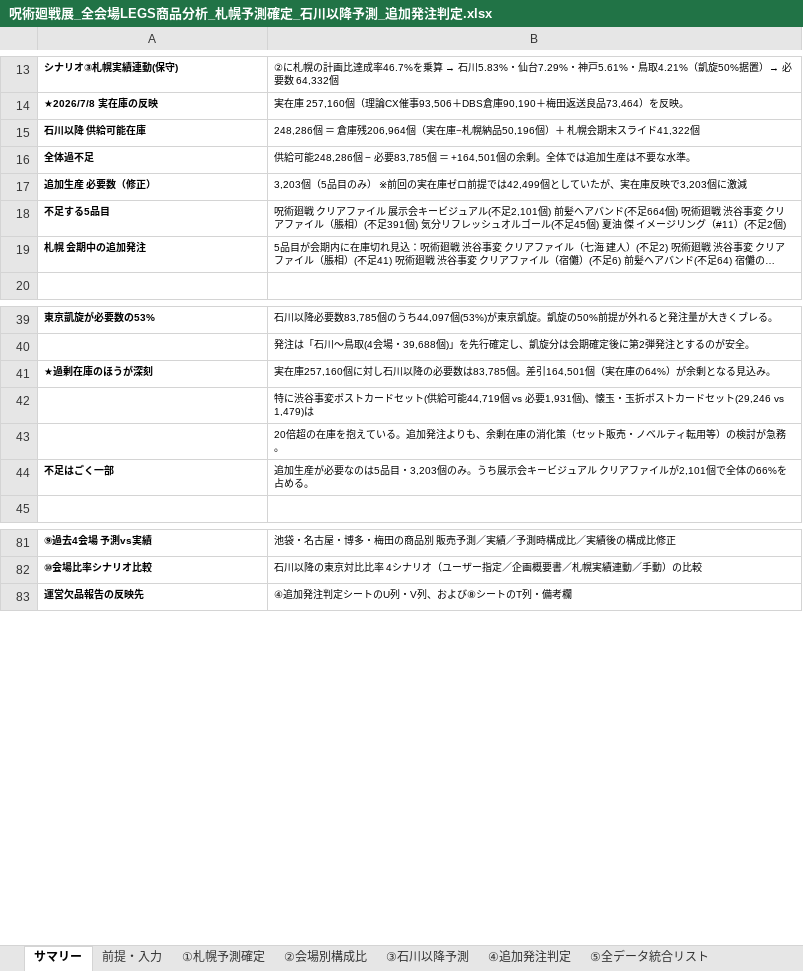
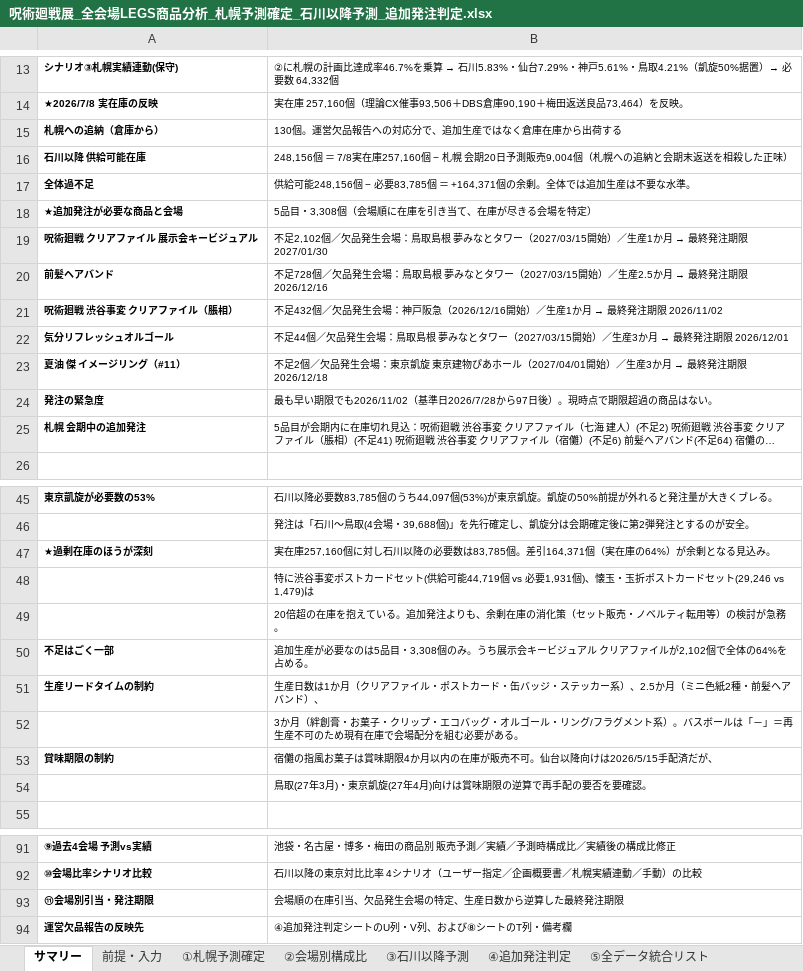
Before and after one commit to maa-a/Antigravity-test, an Excel workbook: 呪術廻戦展_全会場LEGS商品分析_札幌予測確定_石川以降予測_追加発注判定.xlsx, sheet サマリー, drawn as a sheet; only a part is shown, gaps mark what is left out; long unchanged cells end in …; values as stored, in another font and other column widths than the file's, no borders; removed rows and columns are numbered as before the commit, all else as after; the diff names each change by its address in the sheet, - before the commit and + after, or states it on an @@ line.

```diff
--- a/呪術廻戦展_全会場LEGS商品分析_札幌予測確定_石川以降予測_追加発注判定.xlsx (sheet サマリー)
+++ b/呪術廻戦展_全会場LEGS商品分析_札幌予測確定_石川以降予測_追加発注判定.xlsx (sheet サマリー)
+row 15: 札幌への追納（倉庫から） | 130個。運営欠品報告への対応分で、追加生産ではなく倉庫在庫から出荷する
-B16: 248,286個 ＝ 倉庫残206,964個（実在庫−札幌納品50,196個）＋ 札幌会期末スライド41,322個
+B16: 248,156個 ＝ 7/8実在庫257,160個 − 札幌 会期20日予測販売9,004個（札幌への追納と会期末返送を相殺した正味）
-B17: 供給可能248,286個 − 必要83,785個 ＝ +164,501個の余剰…
+B17: 供給可能248,156個 − 必要83,785個 ＝ +164,371個の余剰…
-row 17: 追加生産 必要数（修正） | 3,203個（5品目のみ） ※前回の実在庫ゼロ前提では42,499個としていたが、実在庫反映で3,203個に激減
-row 18: 不足する5品目 | 呪術廻戦 クリアファイル 展示会キービジュアル(不足2,101個) 前髪ヘアバンド(不足664個) 呪術廻戦 渋谷事変 クリアファイル（脹相）(不足391個) 気分リフレッシュオルゴール(不足45個) 夏油 傑 イメージリング（#11）(不足2個)
+row 18: ★追加発注が必要な商品と会場 | 5品目・3,308個（会場順に在庫を引き当て、在庫が尽きる会場を特定）
+row 19: 呪術廻戦 クリアファイル 展示会キービジュアル | 不足2,102個／欠品発生会場：鳥取島根 夢みなとタワー（2027/03/15開始）／生産1か月 → 最終発注期限 2027/01/30
+row 20: 前髪ヘアバンド | 不足728個／欠品発生会場：鳥取島根 夢みなとタワー（2027/03/15開始）／生産2.5か月 → 最終発注期限 2026/12/16
+row 21: 呪術廻戦 渋谷事変 クリアファイル（脹相） | 不足432個／欠品発生会場：神戸阪急（2026/12/16開始）／生産1か月 → 最終発注期限 2026/11/02
+row 22: 気分リフレッシュオルゴール | 不足44個／欠品発生会場：鳥取島根 夢みなとタワー（2027/03/15開始）／生産3か月 → 最終発注期限 2026/12/01
+row 23: 夏油 傑 イメージリング（#11） | 不足2個／欠品発生会場：東京凱旋 東京建物ぴあホール（2027/04/01開始）／生産3か月 → 最終発注期限 2026/12/18
+row 24: 発注の緊急度 | 最も早い期限でも2026/11/02（基準日2026/7/28から97日後）。現時点で期限超過の商品はない。
-B47: …個。差引164,501個（実在…
+B47: …個。差引164,371個（実在…
-B50: …5品目・3,203個のみ。うち展示会キービジュアル クリアファイルが2,101個で全体の66%を占める…
+B50: …5品目・3,308個のみ。うち展示会キービジュアル クリアファイルが2,102個で全体の64%を占める…
+row 51: 生産リードタイムの制約 | 生産日数は1か月（クリアファイル・ポストカード・缶バッジ・ステッカー系）、2.5か月（ミニ色紙2種・前髪ヘアバンド）、
+row 52:  | 3か月（絆創膏・お菓子・クリップ・エコバッグ・オルゴール・リング/フラグメント系）。バスボールは「－」＝再生産不可のため現有在庫で会場配分を組む必要がある。
+row 53: 賞味期限の制約 | 宿儺の指風お菓子は賞味期限4か月以内の在庫が販売不可。仙台以降向けは2026/5/15手配済だが、
+row 54:  | 鳥取(27年3月)・東京凱旋(27年4月)向けは賞味期限の逆算で再手配の要否を要確認。
+row 93: ⑪会場別引当・発注期限 | 会場順の在庫引当、欠品発生会場の特定、生産日数から逆算した最終発注期限
```
Also changed, not shown: sheet ③石川以降予測, sheet ⑩会場比率シナリオ比較, sheet ⑤全データ統合リスト, sheet ④追加発注判定, sheet 前提・入力, other sheet tabs, formulas that keep their value.
